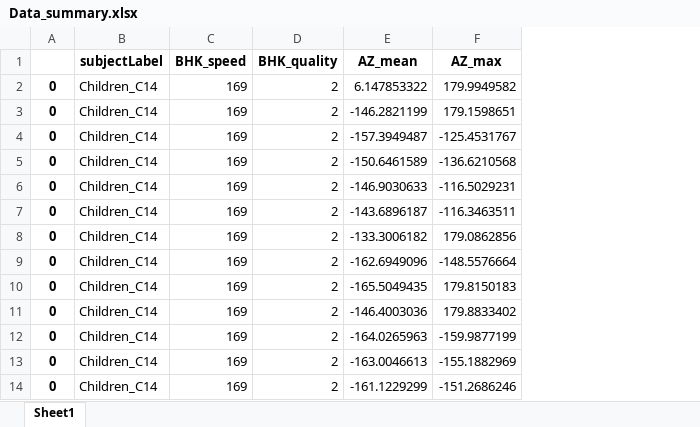
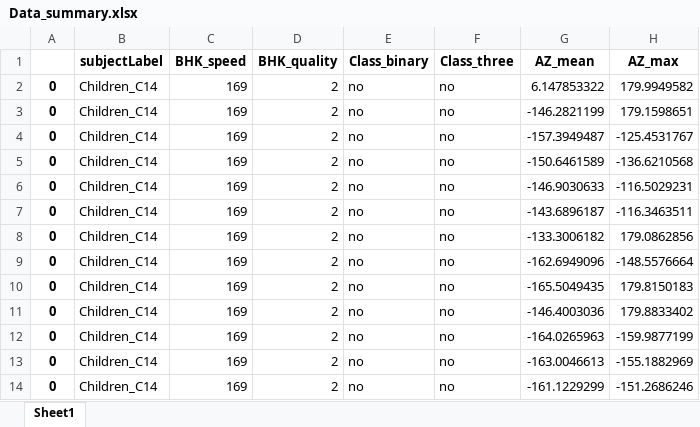
Before and after one commit to felixbastian/SensitivePen, an Excel workbook: 06_Python/Features_extraction/Feature_ extraction_script/Data_summary.xlsx, sheet Sheet1, drawn as a sheet; only a part is shown; values as stored, in another font and other column widths than the file's, no borders; the diff names each change by its address in the sheet, - before the commit and + after, or states it on an @@ line.

```diff
--- a/06_Python/Features_extraction/Feature_ extraction_script/Data_summary.xlsx (sheet Sheet1)
+++ b/06_Python/Features_extraction/Feature_ extraction_script/Data_summary.xlsx (sheet Sheet1)
+column E (Class_binary), rows 2-14: all no
+column F (Class_three), rows 2-14: all no
```
Also changed, not shown: 09_Data_probands/Data_summary_children.xlsx, 4 other files.
